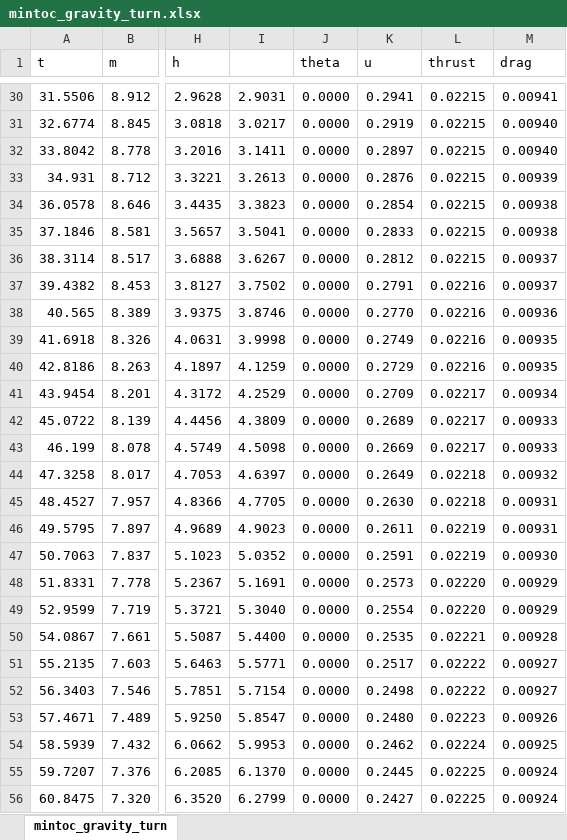
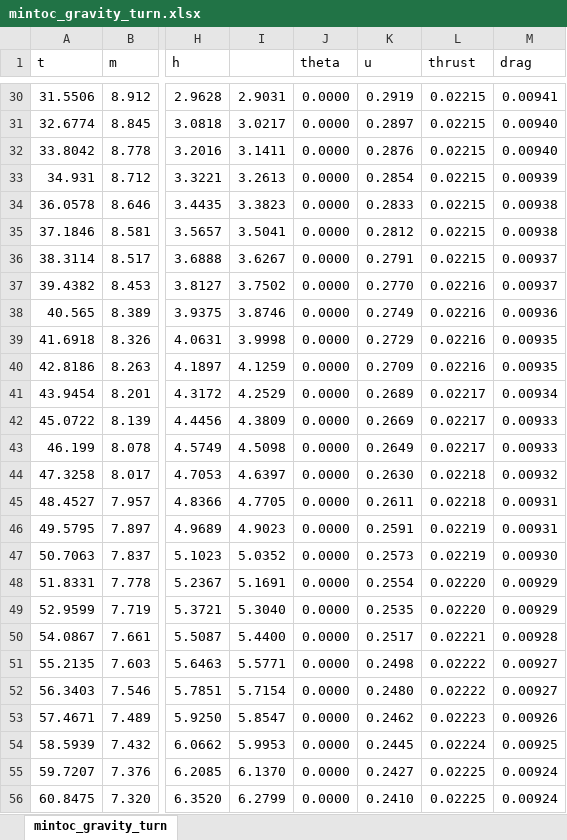
Before and after one commit to bvermeulen/Rocket-and-gravity-turn, an Excel workbook: mintoc_gravity_turn.xlsx, sheet mintoc_gravity_turn, drawn as a sheet; only a part is shown, gaps mark what is left out; values as stored, in another font and other column widths than the file's, no borders; charts and pictures not drawn; the diff covers the shown part only; the diff names each change by its address in the sheet, - before the commit and + after, or states it on an @@ line.

Commit message:
mintoc replicated results ...

```diff
--- a/mintoc_gravity_turn.xlsx (sheet mintoc_gravity_turn)
+++ b/mintoc_gravity_turn.xlsx (sheet mintoc_gravity_turn)
-K30 (u): 0.2941
+K30 (u): 0.2919
-K31 (u): 0.2919
+K31 (u): 0.2897
-K32 (u): 0.2897
+K32 (u): 0.2876
-K33 (u): 0.2876
+K33 (u): 0.2854
-K34 (u): 0.2854
+K34 (u): 0.2833
-K35 (u): 0.2833
+K35 (u): 0.2812
-K36 (u): 0.2812
+K36 (u): 0.2791
-K37 (u): 0.2791
+K37 (u): 0.2770
-K38 (u): 0.2770
+K38 (u): 0.2749
-K39 (u): 0.2749
+K39 (u): 0.2729
-K40 (u): 0.2729
+K40 (u): 0.2709
-K41 (u): 0.2709
+K41 (u): 0.2689
-K42 (u): 0.2689
+K42 (u): 0.2669
-K43 (u): 0.2669
+K43 (u): 0.2649
-K44 (u): 0.2649
+K44 (u): 0.2630
-K45 (u): 0.2630
+K45 (u): 0.2611
-K46 (u): 0.2611
+K46 (u): 0.2591
-K47 (u): 0.2591
+K47 (u): 0.2573
-K48 (u): 0.2573
+K48 (u): 0.2554
-K49 (u): 0.2554
+K49 (u): 0.2535
-K50 (u): 0.2535
+K50 (u): 0.2517
-K51 (u): 0.2517
+K51 (u): 0.2498
-K52 (u): 0.2498
+K52 (u): 0.2480
-K53 (u): 0.2480
+K53 (u): 0.2462
-K54 (u): 0.2462
+K54 (u): 0.2445
-K55 (u): 0.2445
+K55 (u): 0.2427
-K56 (u): 0.2427
+K56 (u): 0.2410
```
Also changed, not shown: 253 edited cells elsewhere in this sheet, formulas that keep their value, charts or pictures, 2 other files.
